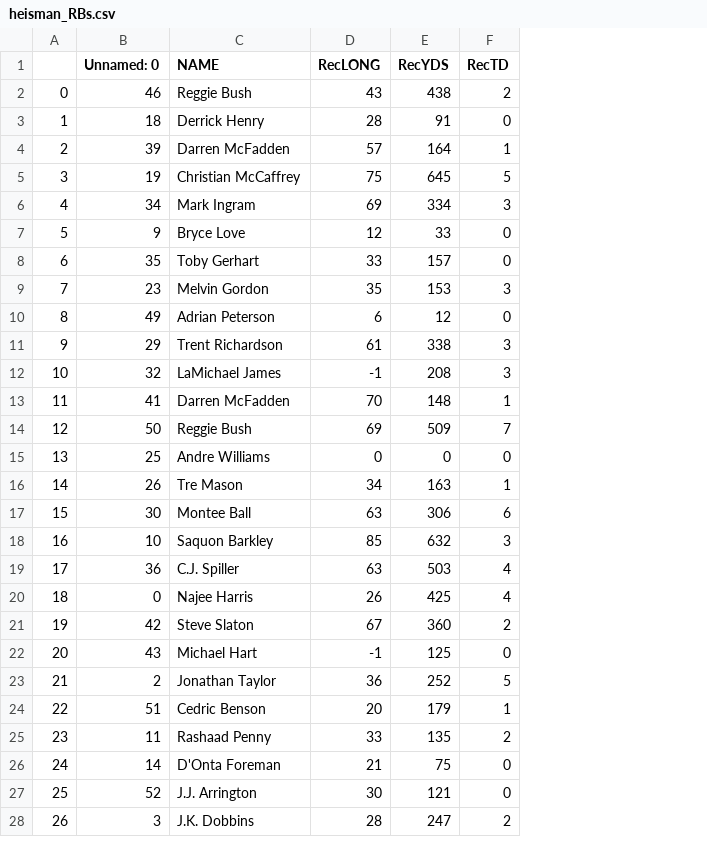
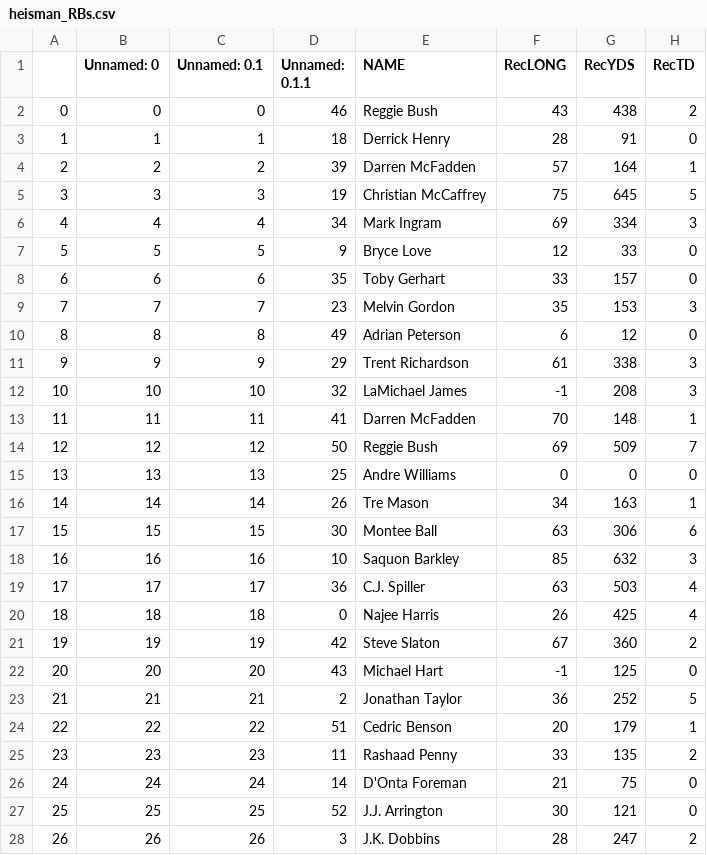
Before and after one commit to SeanSteinle/HeismanModeling, a CSV file: data/heisman_RBs.csv, drawn as a sheet; only a part is shown; the diff covers the shown part only; the diff names each change by its address in the sheet, - before the commit and + after, or states it on an @@ line.

```diff
--- a/data/heisman_RBs.csv
+++ b/data/heisman_RBs.csv
+column C (Unnamed: 0.1), rows 2-28: 0 | 1 | 2 | 3 | 4 | 5 | 6 | 7 | 8 | 9 | 10 | 11 | 12 | 13 | 14 | 15 | 16 | 17 | 18 | 19 | 20 | 21 | 22 | 23 | 24 | 25 | 26
+column D (Unnamed: 0.1.1), rows 2-28: 46 | 18 | 39 | 19 | 34 | 9 | 35 | 23 | 49 | 29 | 32 | 41 | 50 | 25 | 26 | 30 | 10 | 36 | 0 | 42 | 43 | 2 | 51 | 11 | 14 | 52 | 3
-B2 (Unnamed: 0): 46
+B2 (Unnamed: 0): 0
-B3 (Unnamed: 0): 18
+B3 (Unnamed: 0): 1
-B4 (Unnamed: 0): 39
+B4 (Unnamed: 0): 2
-B5 (Unnamed: 0): 19
+B5 (Unnamed: 0): 3
-B6 (Unnamed: 0): 34
+B6 (Unnamed: 0): 4
-B7 (Unnamed: 0): 9
+B7 (Unnamed: 0): 5
-B8 (Unnamed: 0): 35
+B8 (Unnamed: 0): 6
-B9 (Unnamed: 0): 23
+B9 (Unnamed: 0): 7
-B10 (Unnamed: 0): 49
+B10 (Unnamed: 0): 8
-B11 (Unnamed: 0): 29
+B11 (Unnamed: 0): 9
-B12 (Unnamed: 0): 32
+B12 (Unnamed: 0): 10
-B13 (Unnamed: 0): 41
+B13 (Unnamed: 0): 11
-B14 (Unnamed: 0): 50
+B14 (Unnamed: 0): 12
-B15 (Unnamed: 0): 25
+B15 (Unnamed: 0): 13
-B16 (Unnamed: 0): 26
+B16 (Unnamed: 0): 14
-B17 (Unnamed: 0): 30
+B17 (Unnamed: 0): 15
-B18 (Unnamed: 0): 10
+B18 (Unnamed: 0): 16
-B19 (Unnamed: 0): 36
+B19 (Unnamed: 0): 17
-B20 (Unnamed: 0): 0
+B20 (Unnamed: 0): 18
-B21 (Unnamed: 0): 42
+B21 (Unnamed: 0): 19
-B22 (Unnamed: 0): 43
+B22 (Unnamed: 0): 20
-B23 (Unnamed: 0): 2
+B23 (Unnamed: 0): 21
-B24 (Unnamed: 0): 51
+B24 (Unnamed: 0): 22
-B25 (Unnamed: 0): 11
+B25 (Unnamed: 0): 23
-B26 (Unnamed: 0): 14
+B26 (Unnamed: 0): 24
-B27 (Unnamed: 0): 52
+B27 (Unnamed: 0): 25
-B28 (Unnamed: 0): 3
+B28 (Unnamed: 0): 26
```
Also changed, not shown: 24 edited cells elsewhere in this file, data/heisman_QBs.csv, data/heisman_WRs.csv, 3 other files.
